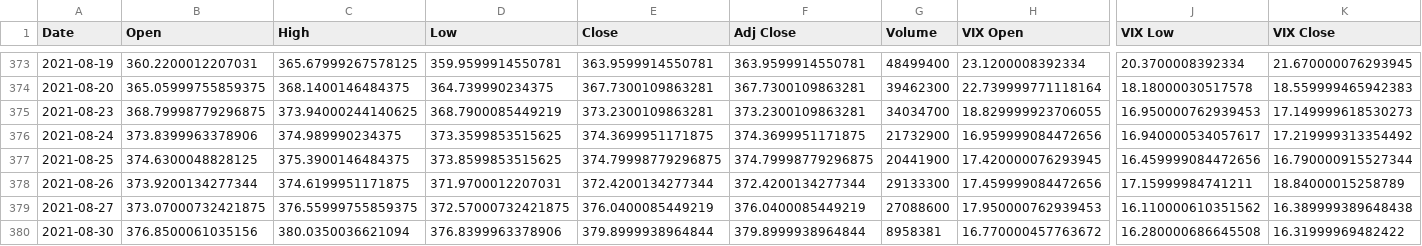
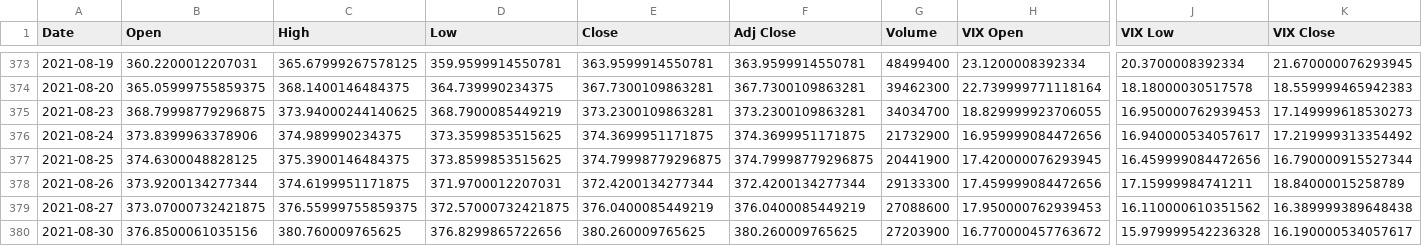
Before and after one commit to lukerspace/Backtrade, a CSV file: vix/qqq2021.csv, drawn as a sheet; only a part is shown, gaps mark what is left out; the diff names each change by its address in the sheet, - before the commit and + after, or states it on an @@ line.

```diff
--- a/vix/qqq2021.csv
+++ b/vix/qqq2021.csv
-C380 (High): 380.0350036621094
+C380 (High): 380.760009765625
-D380 (Low): 376.8399963378906
+D380 (Low): 376.8299865722656
-E380 (Close): 379.8999938964844
+E380 (Close): 380.260009765625
-F380 (Adj Close): 379.8999938964844
+F380 (Adj Close): 380.260009765625
-G380 (Volume): 8958381
+G380 (Volume): 27203900
-J380 (VIX Low): 16.280000686645508
+J380 (VIX Low): 15.979999542236328
-K380 (VIX Close): 16.31999969482422
+K380 (VIX Close): 16.190000534057617
```
Also changed, not shown: vix/arkk2021.csv, vix/spy2021.csv, 7 other files.
